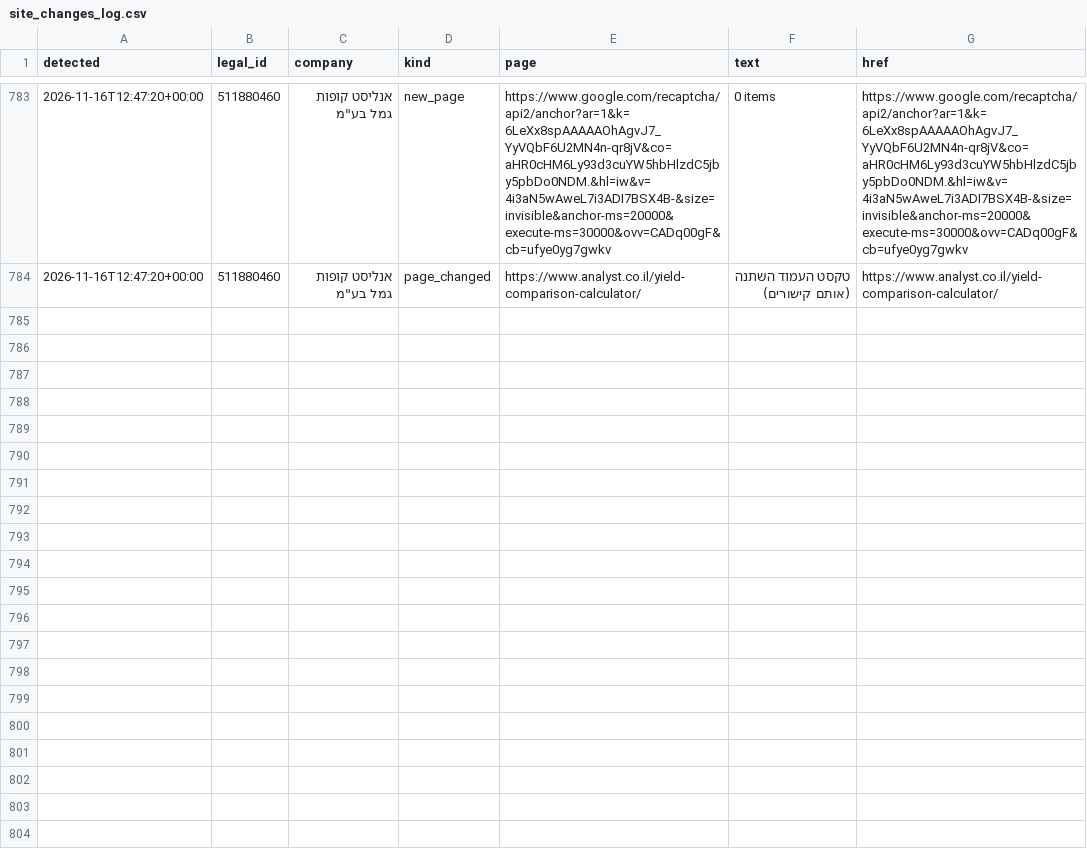
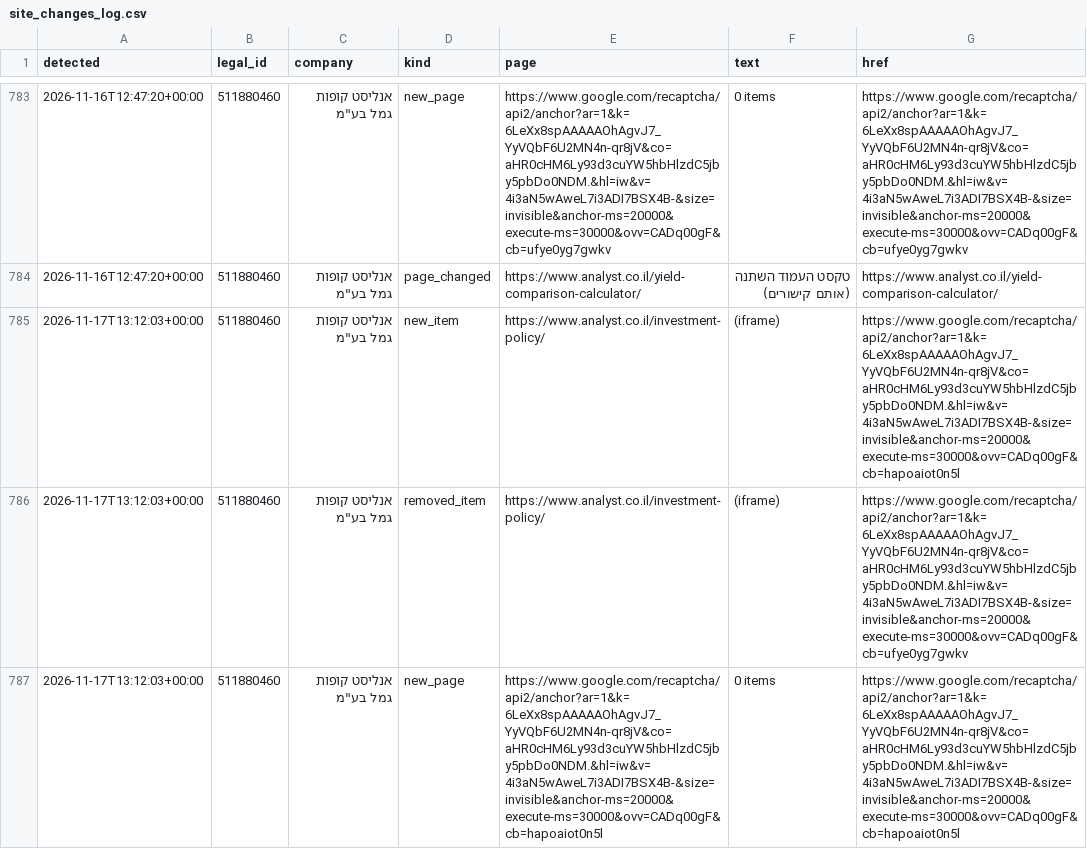
Before and after one commit to Revach123/MASLULIM, a CSV file: policy/companies/511880460/site_changes_log.csv, drawn as a sheet; only a part is shown, gaps mark what is left out; the diff names each change by its address in the sheet, - before the commit and + after, or states it on an @@ line.

```diff
--- a/policy/companies/511880460/site_changes_log.csv
+++ b/policy/companies/511880460/site_changes_log.csv
+row 785: 2026-11-17T13:12:03+00:00 | 511880460 | אנליסט קופות גמל בע"מ | new_item | https://www.analyst.co.il/investment-policy/ | (iframe) | https://www.google.com/recaptcha/api2/anchor?ar=1&k=6LeXx8spAAAAAOhAgvJ7_YyVQbF6U2MN4n-qr8jV&co=aHR0cHM6Ly93d3cuYW5hbHlzdC5jby5pbDo0NDM.&hl=iw&v=4i3aN5wAweL7i3ADI7BSX4B-&size=invisible&anchor-ms=20000&execute-ms=30000&ovv=CADq00gF&cb=hapoaiot0n5l
+row 786: 2026-11-17T13:12:03+00:00 | 511880460 | אנליסט קופות גמל בע"מ | removed_item | https://www.analyst.co.il/investment-policy/ | (iframe) | https://www.google.com/recaptcha/api2/anchor?ar=1&k=6LeXx8spAAAAAOhAgvJ7_YyVQbF6U2MN4n-qr8jV&co=aHR0cHM6Ly93d3cuYW5hbHlzdC5jby5pbDo0NDM.&hl=iw&v=4i3aN5wAweL7i3ADI7BSX4B-&size=invisible&anchor-ms=20000&execute-ms=30000&ovv=CADq00gF&cb=ufye0yg7gwkv
+row 787: 2026-11-17T13:12:03+00:00 | 511880460 | אנליסט קופות גמל בע"מ | new_page | https://www.google.com/recaptcha/api2/anchor?ar=1&k=6LeXx8spAAAAAOhAgvJ7_YyVQbF6U2MN4n-qr8jV&co=aHR0cHM6Ly93d3cuYW5hbHlzdC5jby5pbDo0NDM.&hl=iw&v=4i3aN5wAweL7i3ADI7BSX4B-&size=invisible&anchor-ms=20000&execute-ms=30000&ovv=CADq00gF&cb=hapoaiot0n5l | 0 items | https://www.google.com/recaptcha/api2/anchor?ar=1&k=6LeXx8spAAAAAOhAgvJ7_YyVQbF6U2MN4n-qr8jV&co=aHR0cHM6Ly93d3cuYW5hbHlzdC5jby5pbDo0NDM.&hl=iw&v=4i3aN5wAweL7i3ADI7BSX4B-&size=invisible&anchor-ms=20000&execute-ms=30000&ovv=CADq00gF&cb=hapoaiot0n5l
```
Also changed, not shown: 6 other files.
